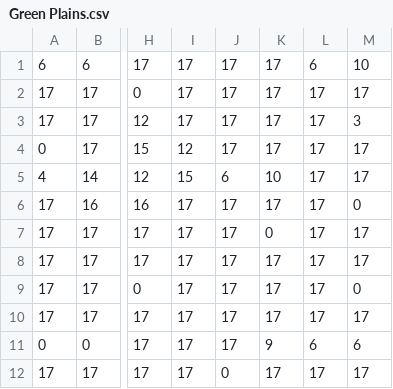
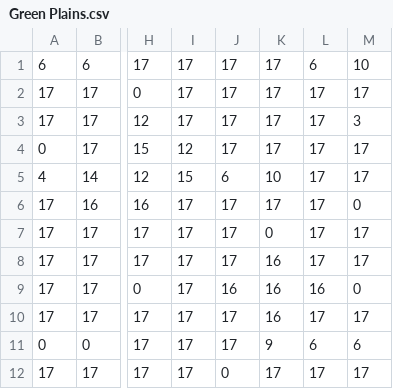
Before and after one commit to Tiger0-o/Supply-Chains, a CSV file: Green Plains.csv, drawn as a sheet; only a part is shown, gaps mark what is left out; the diff names each change by its address in the sheet, - before the commit and + after, or states it on an @@ line.

Commit message:
Add files via upload
added tile highlight for cursor and greenplains update

```diff
--- a/Green Plains.csv
+++ b/Green Plains.csv
-K8:K10: 17
+K8:K10: 16
-J9: 17
+J9: 16
-L9: 17
+L9: 16
```
Also changed, not shown: 1 other file.
